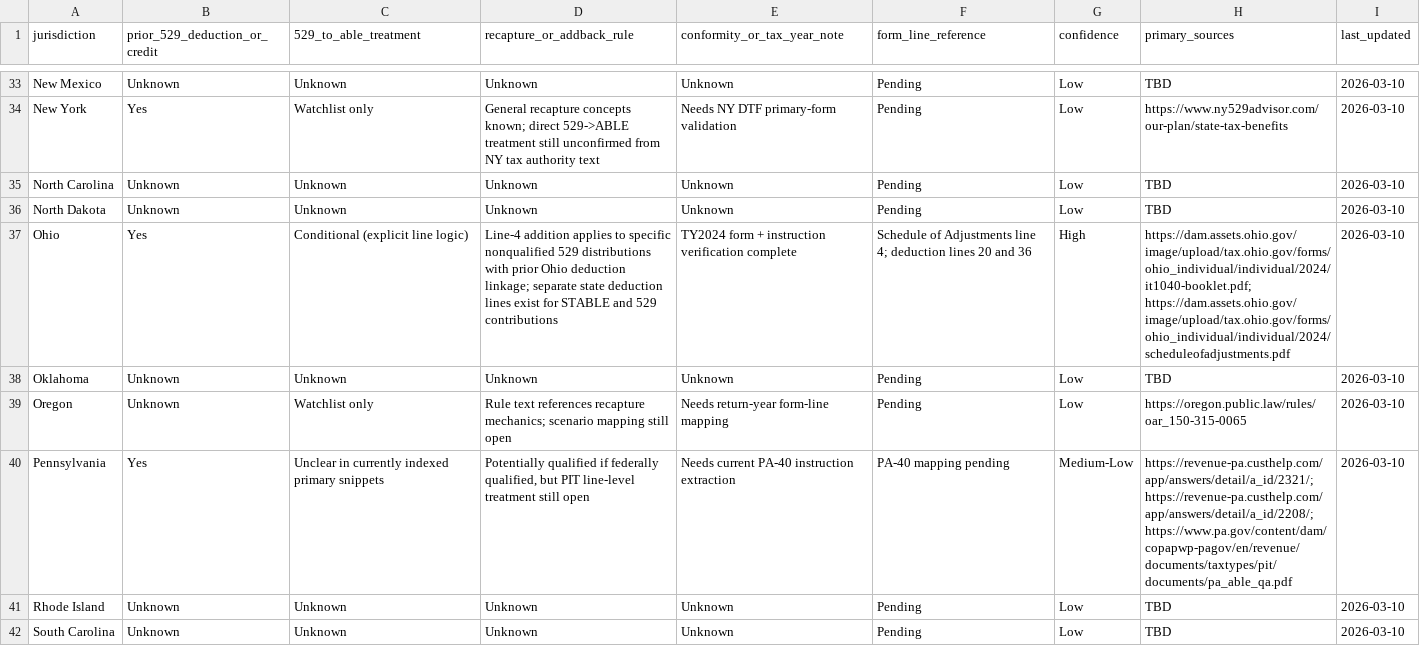
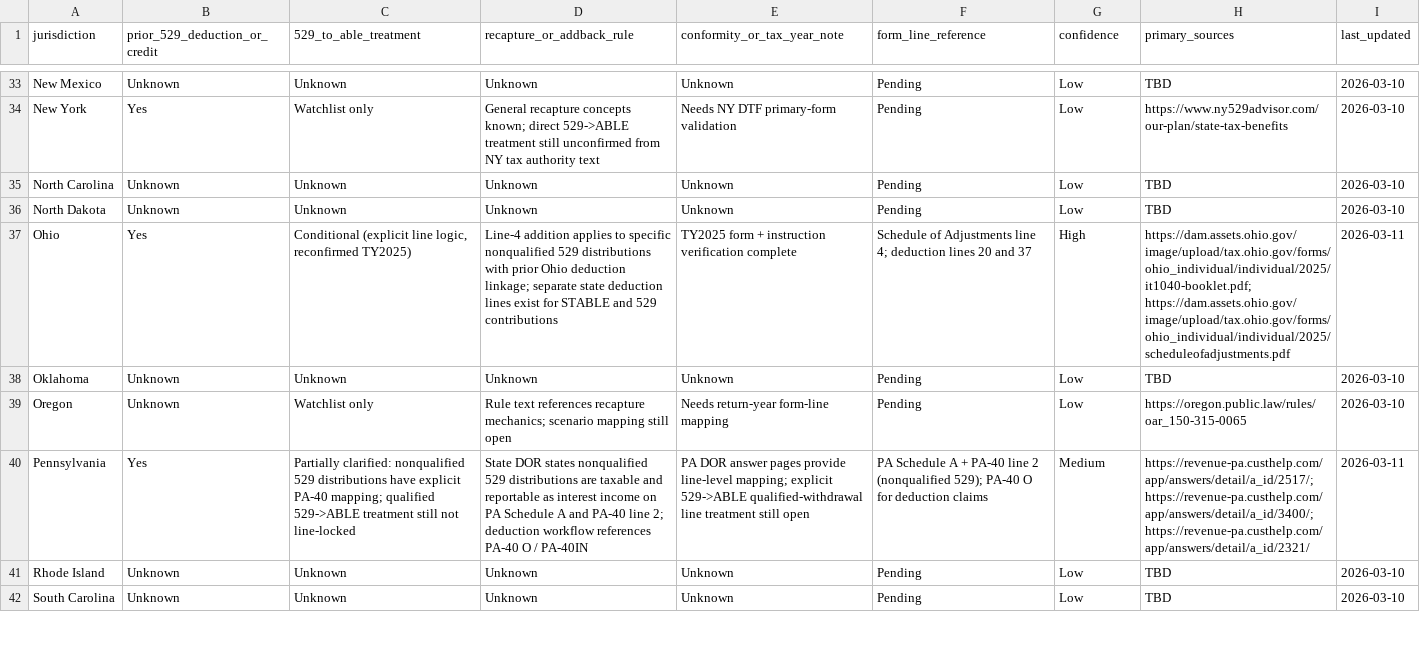
Before and after one commit to mjwillowtree/Hello-World, a CSV file: knowledge/able-529/outputs/STATE_MATRIX.csv, drawn as a sheet; only a part is shown, gaps mark what is left out; the diff names each change by its address in the sheet, - before the commit and + after, or states it on an @@ line.

```diff
--- a/knowledge/able-529/outputs/STATE_MATRIX.csv
+++ b/knowledge/able-529/outputs/STATE_MATRIX.csv
-C37 (529_to_able_treatment): Conditional (explicit line logic)
+C37 (529_to_able_treatment): Conditional (explicit line logic, reconfirmed TY2025)
-E37 (conformity_or_tax_year_note): TY2024 form +…
+E37 (conformity_or_tax_year_note): TY2025 form +…
-F37 (form_line_reference): …20 and 36
+F37 (form_line_reference): …20 and 37
-H37 (primary_sources): https://dam.assets.ohio.gov/image/upload/tax.ohio.gov/forms/ohio_individual/individual/2024/it1040-booklet.pdf; https://dam.assets.ohio.gov/image/upload/tax.ohio.gov/forms/ohio_individual/individual/2024/scheduleofadjustments.pdf
+H37 (primary_sources): https://dam.assets.ohio.gov/image/upload/tax.ohio.gov/forms/ohio_individual/individual/2025/it1040-booklet.pdf; https://dam.assets.ohio.gov/image/upload/tax.ohio.gov/forms/ohio_individual/individual/2025/scheduleofadjustments.pdf
-I37 (last_updated): 2026-03-10
+I37 (last_updated): 2026-03-11
-C40 (529_to_able_treatment): Unclear in currently indexed primary snippets
+C40 (529_to_able_treatment): Partially clarified: nonqualified 529 distributions have explicit PA-40 mapping; qualified 529->ABLE treatment still not line-locked
-D40 (recapture_or_addback_rule): Potentially qualified if federally qualified, but PIT line-level treatment still open
+D40 (recapture_or_addback_rule): State DOR states nonqualified 529 distributions are taxable and reportable as interest income on PA Schedule A and PA-40 line 2; deduction workflow references PA-40 O / PA-40IN
-E40 (conformity_or_tax_year_note): Needs current PA-40 instruction extraction
+E40 (conformity_or_tax_year_note): PA DOR answer pages provide line-level mapping; explicit 529->ABLE qualified-withdrawal line treatment still open
-F40 (form_line_reference): PA-40 mapping pending
+F40 (form_line_reference): PA Schedule A + PA-40 line 2 (nonqualified 529); PA-40 O for deduction claims
-G40 (confidence): Medium-Low
+G40 (confidence): Medium
-H40 (primary_sources): https://revenue-pa.custhelp.com/app/answers/detail/a_id/2321/; https://revenue-pa.custhelp.com/app/answers/detail/a_id/2208/; https://www.pa.gov/content/dam/copapwp-pagov/en/revenue/documents/taxtypes/pit/documents/pa_able_qa.pdf
+H40 (primary_sources): https://revenue-pa.custhelp.com/app/answers/detail/a_id/2517/; https://revenue-pa.custhelp.com/app/answers/detail/a_id/3400/; https://revenue-pa.custhelp.com/app/answers/detail/a_id/2321/
-I40 (last_updated): 2026-03-10
+I40 (last_updated): 2026-03-11
```
Also changed, not shown: 13 other files.
